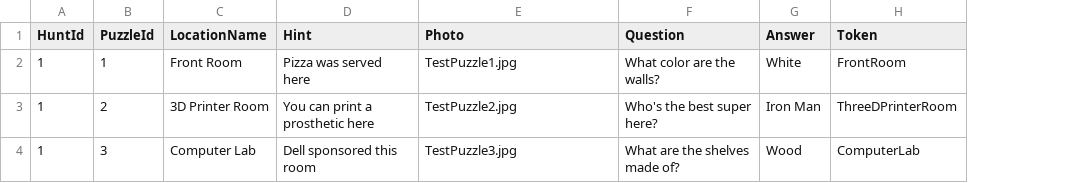
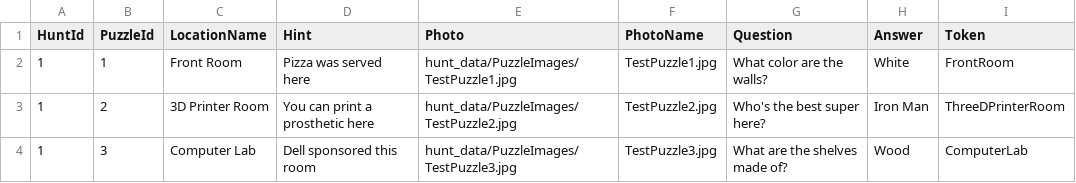
Before and after one commit to Afreen04/upNoted, a CSV file: ChameleonCodeSDK/GoogleData/AdditionalResources/Hunt1Puzzles.csv, drawn as a sheet; the diff names each change by its address in the sheet, - before the commit and + after, or states it on an @@ line.

```diff
--- a/ChameleonCodeSDK/GoogleData/AdditionalResources/Hunt1Puzzles.csv
+++ b/ChameleonCodeSDK/GoogleData/AdditionalResources/Hunt1Puzzles.csv
+column F (PhotoName), rows 2-4: TestPuzzle1.jpg | TestPuzzle2.jpg | TestPuzzle3.jpg
-E2 (Photo): TestPuzzle1.jpg
+E2 (Photo): hunt_data/PuzzleImages/TestPuzzle1.jpg
-E3 (Photo): TestPuzzle2.jpg
+E3 (Photo): hunt_data/PuzzleImages/TestPuzzle2.jpg
-E4 (Photo): TestPuzzle3.jpg
+E4 (Photo): hunt_data/PuzzleImages/TestPuzzle3.jpg
```
Also changed, not shown: ChameleonCodeSDK/GoogleData/AdditionalResources/Hunt1Characters.csv, ChameleonCodeSDK/GoogleData/AdditionalResources/Hunt2Characters.csv, 27 other files.
